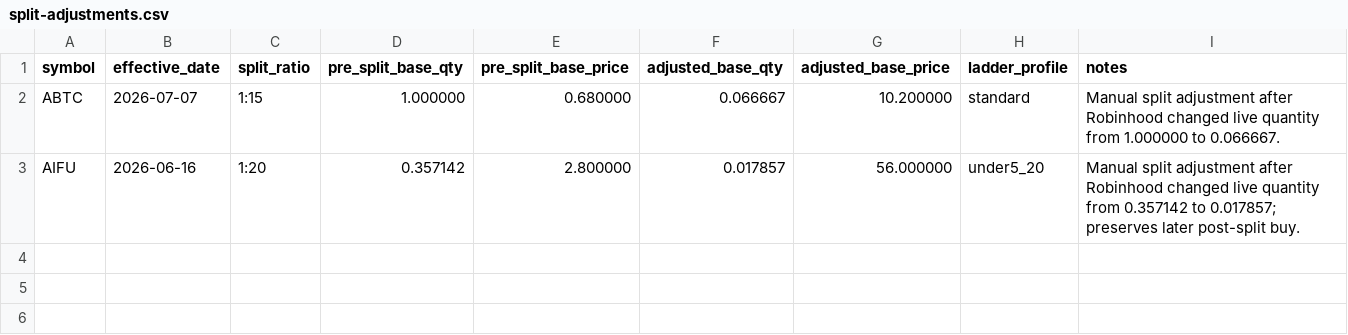
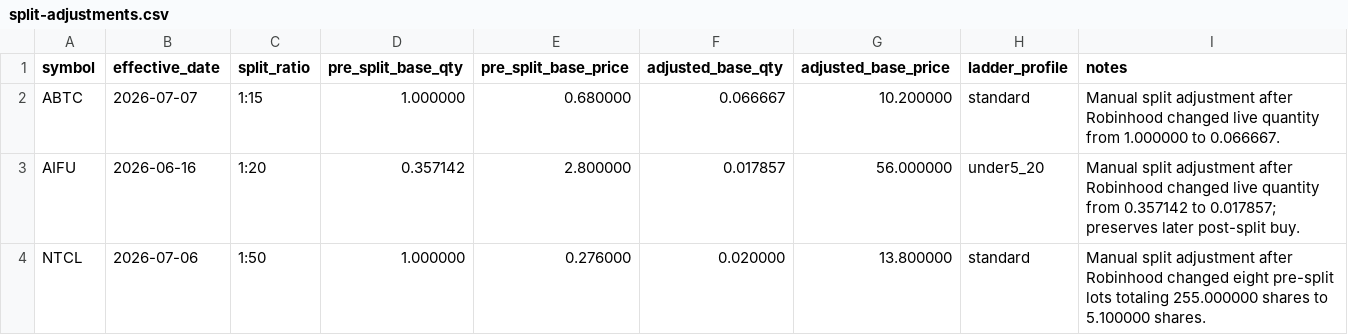
Before and after one commit to thehaitiancoder/robinhood-agentic-strategy, a CSV file: data/split-adjustments.csv, drawn as a sheet; the diff names each change by its address in the sheet, - before the commit and + after, or states it on an @@ line.

```diff
--- a/data/split-adjustments.csv
+++ b/data/split-adjustments.csv
+row 4: NTCL | 2026-07-06 | 1:50 | 1.000000 | 0.276000 | 0.020000 | 13.800000 | standard | Manual split adjustment after Robinhood changed eight pre-split lots totaling 255.000000 shares to 5.100000 shares.
```
Also changed, not shown: data/symbol-policy.csv, data/universe.csv, 29 other files.
